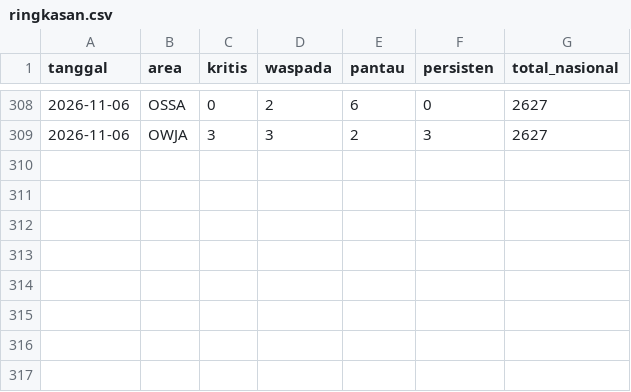
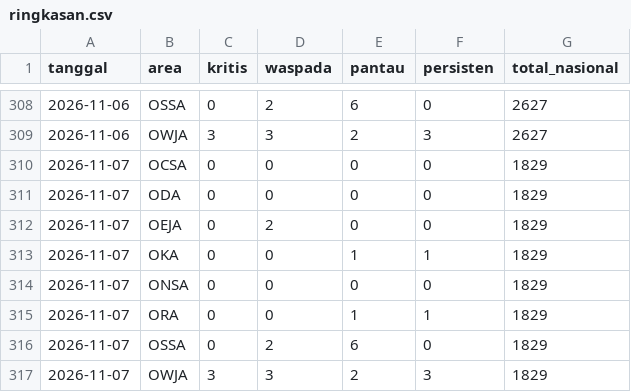
Before and after one commit to safetylineStream/safetylineStream-Dashboard-Pantauan-Lingkungan-Area-Kerja-Pertagas, a CSV file: data/history/ringkasan.csv, drawn as a sheet; only a part is shown, gaps mark what is left out; the diff names each change by its address in the sheet, - before the commit and + after, or states it on an @@ line.

```diff
--- a/data/history/ringkasan.csv
+++ b/data/history/ringkasan.csv
+row 310: 2026-11-07 | OCSA | 0 | 0 | 0 | 0 | 1829
+row 311: 2026-11-07 | ODA | 0 | 0 | 0 | 0 | 1829
+row 312: 2026-11-07 | OEJA | 0 | 2 | 0 | 0 | 1829
+row 313: 2026-11-07 | OKA | 0 | 0 | 1 | 1 | 1829
+row 314: 2026-11-07 | ONSA | 0 | 0 | 0 | 0 | 1829
+row 315: 2026-11-07 | ORA | 0 | 0 | 1 | 1 | 1829
+row 316: 2026-11-07 | OSSA | 0 | 2 | 6 | 0 | 1829
+row 317: 2026-11-07 | OWJA | 3 | 3 | 2 | 3 | 1829
```
Also changed, not shown: 3 other files.
